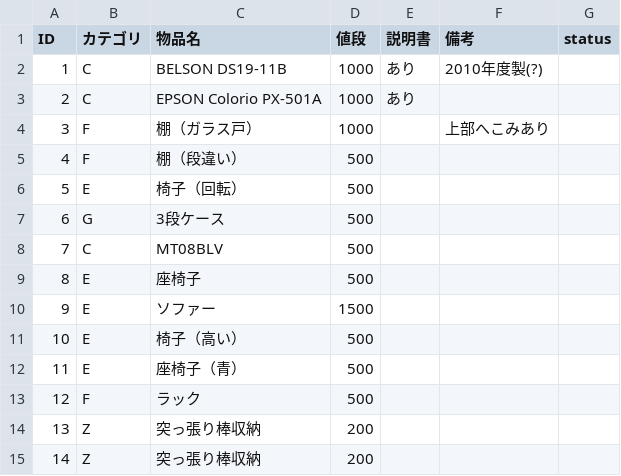
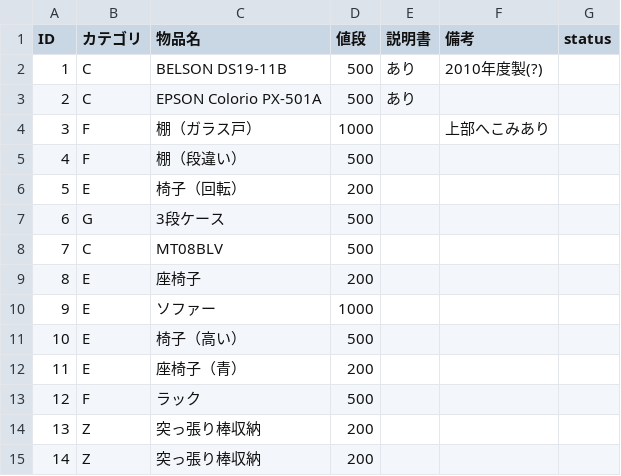
Before and after one commit to Omochice/reuse2020, a CSV file: data.csv, drawn as a sheet; only a part is shown; the diff covers the shown part only.

```diff
--- a/data.csv
+++ b/data.csv
@@ -1,13 +1,13 @@
 ID,カテゴリ,物品名,値段,説明書,備考,status
-1,C,BELSON DS19-11B,1000,あり,2010年度製(?),
-2,C,EPSON Colorio PX-501A,1000,あり,,
+1,C,BELSON DS19-11B,500,あり,2010年度製(?),
+2,C,EPSON Colorio PX-501A,500,あり,,
 3,F,棚（ガラス戸）,1000,,上部へこみあり,
 4,F,棚（段違い）,500,,,
-5,E,椅子（回転）,500,,,
+5,E,椅子（回転）,200,,,
 6,G,3段ケース,500,,,
 7,C,MT08BLV,500,,,
-8,E,座椅子,500,,,
-9,E,ソファー,1500,,,
+8,E,座椅子,200,,,
+9,E,ソファー,1000,,,
 10,E,椅子（高い）,500,,,
-11,E,座椅子（青）,500,,,
+11,E,座椅子（青）,200,,,
 12,F,ラック,500,,,
```
Also changed, not shown: 15 added rows and 30 edited cells elsewhere in this file, 31 other files.
